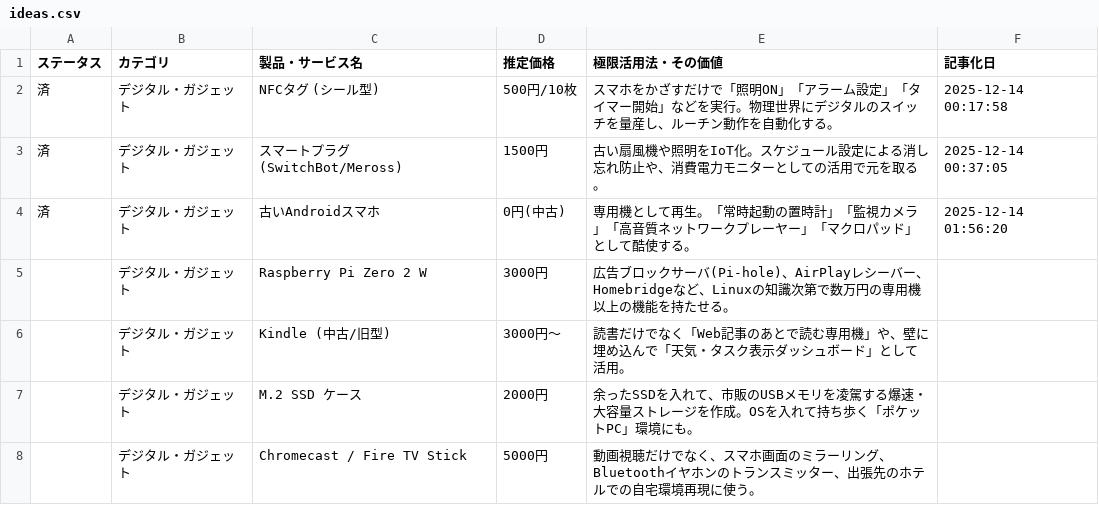
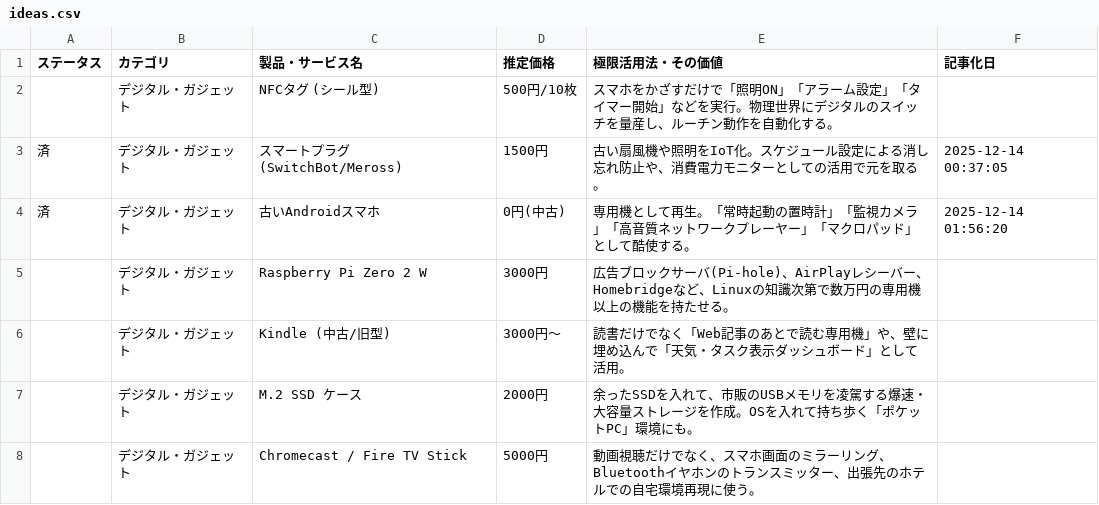
Before and after one commit to 24tomofiro/zukkoke.github.io, a CSV file: ideas.csv, drawn as a sheet; only a part is shown.

Commit message:
fix: correct CSV formatting for NFC tag entry

```diff
--- a/ideas.csv
+++ b/ideas.csv
@@ -1,3 +1,3 @@
 ステータス,カテゴリ,製品・サービス名,推定価格,極限活用法・その価値,記事化日
-済,デジタル・ガジェット,NFCタグ (シール型),500円/10枚,スマホをかざすだけで「照明ON」「アラーム設定」「タイマー開始」などを実行。物理世界にデジタルのスイッチを量産し、ルーチン動作を自動化する。,2025-12-14 00:17:58
+,デジタル・ガジェット,NFCタグ (シール型),500円/10枚,スマホをかざすだけで「照明ON」「アラーム設定」「タイマー開始」などを実行。物理世界にデジタルのスイッチを量産し、ルーチン動作を自動化する。,
 済,デジタル・ガジェット,スマートプラグ (SwitchBot/Meross),1500円,古い扇風機や照明をIoT化。スケジュール設定による消し忘れ防止や、消費電力モニターとしての活用で元を取る。,2025-12-14 00:37:05
```
